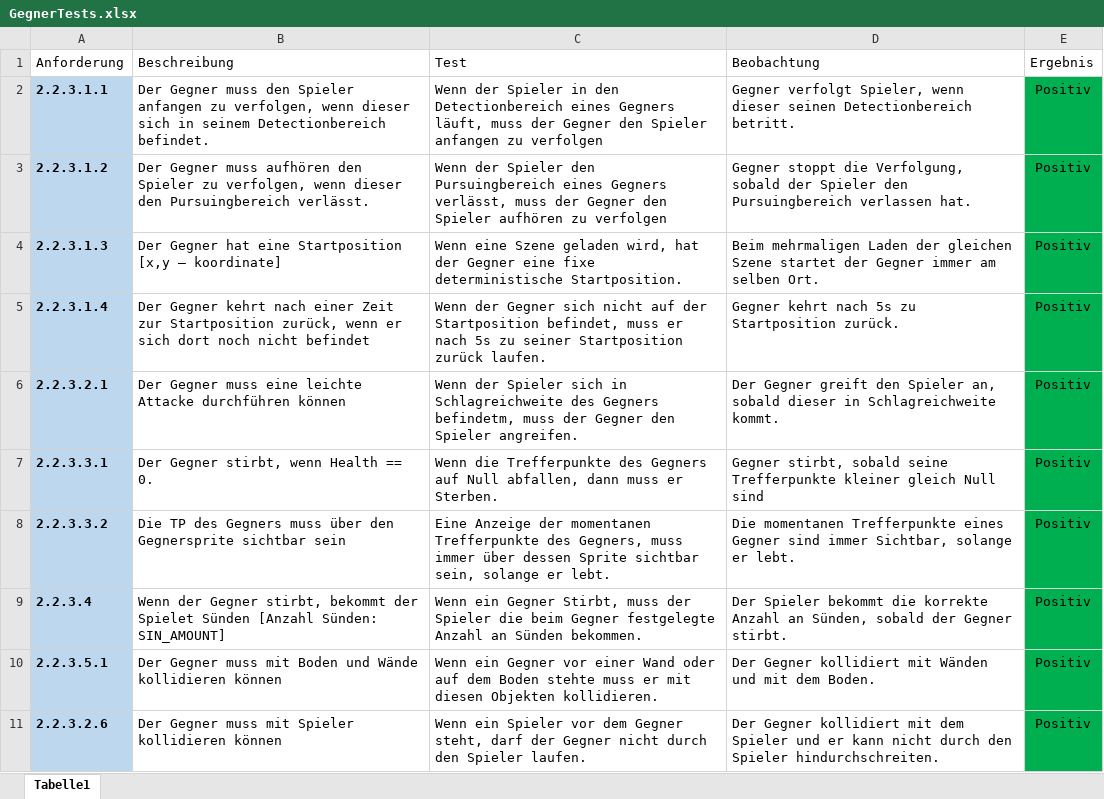
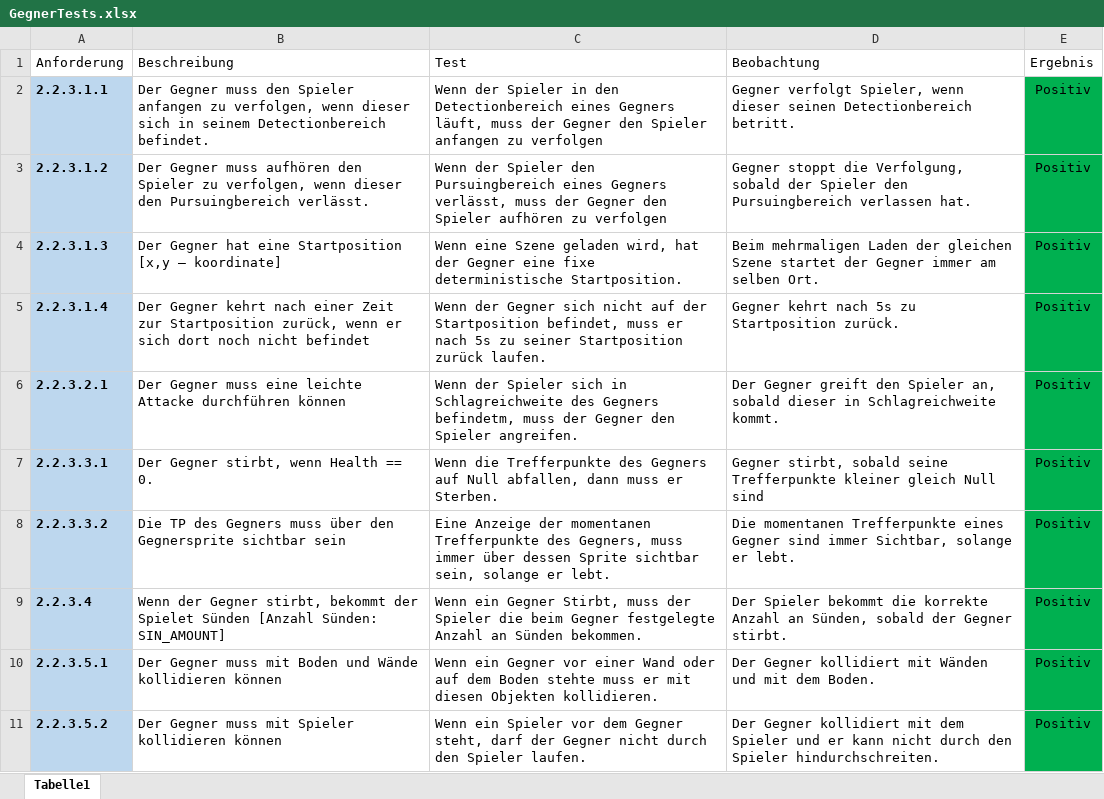
Before and after one commit to youssef27db/anfaengerpraktikum, an Excel workbook: diagramme/GegnerTests.xlsx, sheet Tabelle1, drawn as a sheet; values as stored, in another font and other column widths than the file's, no borders; the diff names each change by its address in the sheet, - before the commit and + after, or states it on an @@ line.

Commit message:
BossTests hinzugefügt + GegnerTests Nummerierung Korrigiert + Requirements Boss hinzugefügt

```diff
--- a/diagramme/GegnerTests.xlsx (sheet Tabelle1)
+++ b/diagramme/GegnerTests.xlsx (sheet Tabelle1)
-A11 (Anforderung): 2.2.3.2.6
+A11 (Anforderung): 2.2.3.5.2
```
Also changed, not shown: 4 other files.
